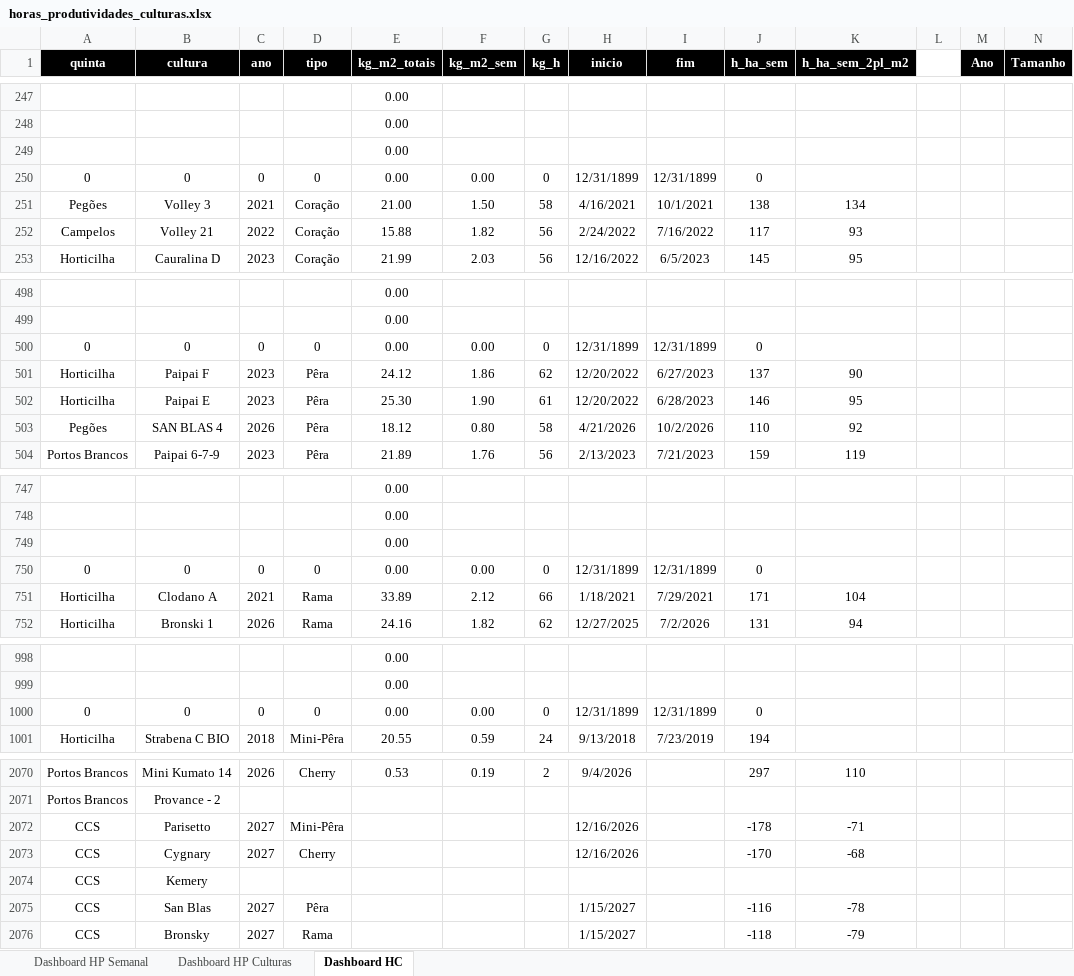
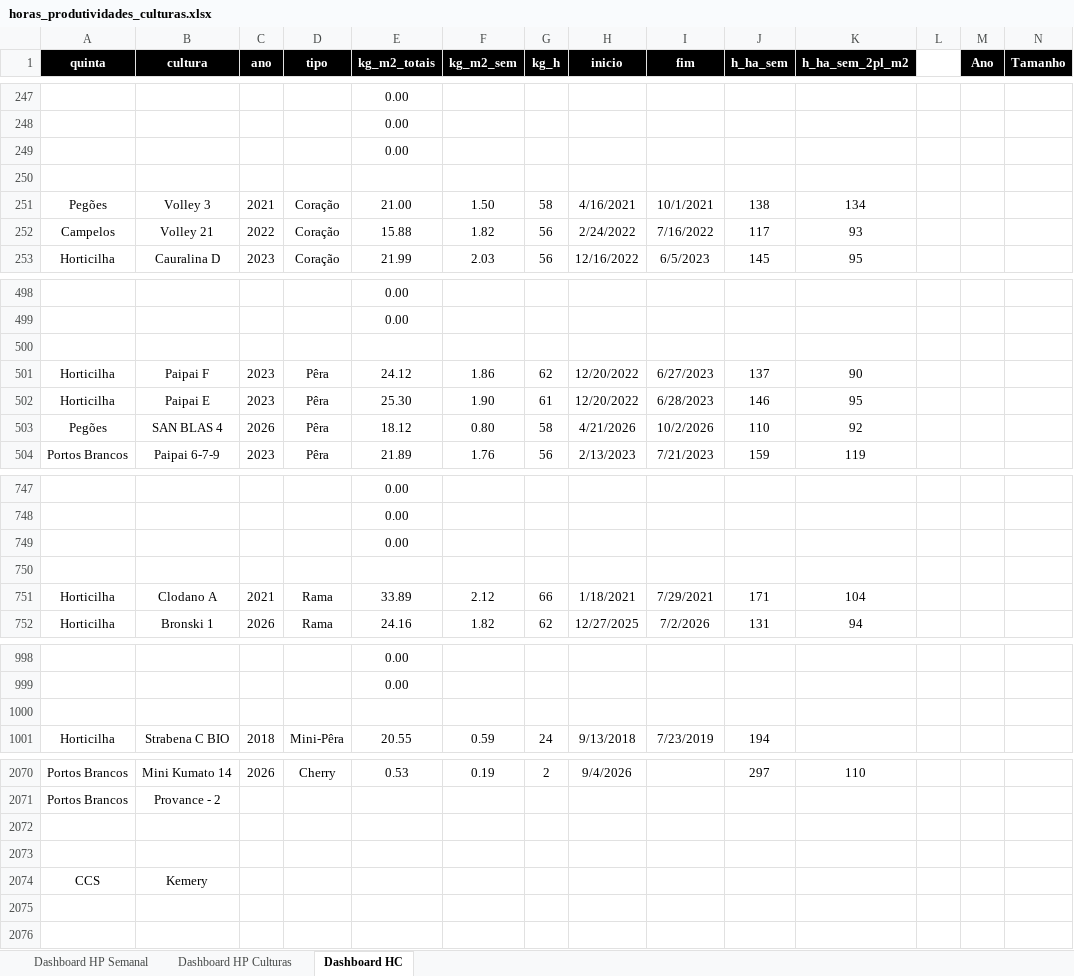
Before and after one commit to luishortipor/dashboard, an Excel workbook: horas_produtividades_culturas.xlsx, sheet Dashboard HC, drawn as a sheet; only a part is shown, gaps mark what is left out; values as stored, in another font and other column widths than the file's, no borders; rows hold the shown columns only; the diff names each change by its address in the sheet, - before the commit and + after, or states it on an @@ line.

Commit message:
Add files via upload

```diff
--- a/horas_produtividades_culturas.xlsx (sheet Dashboard HC)
+++ b/horas_produtividades_culturas.xlsx (sheet Dashboard HC)
-row 250: 0 | 0 | 0 | 0 | 0.00 | 0.00 | 0 | 12/31/1899 | 12/31/1899 | 0
+row 250: (empty)
-row 500: 0 | 0 | 0 | 0 | 0.00 | 0.00 | 0 | 12/31/1899 | 12/31/1899 | 0
+row 500: (empty)
-row 750: 0 | 0 | 0 | 0 | 0.00 | 0.00 | 0 | 12/31/1899 | 12/31/1899 | 0
+row 750: (empty)
-row 1000: 0 | 0 | 0 | 0 | 0.00 | 0.00 | 0 | 12/31/1899 | 12/31/1899 | 0
+row 1000: (empty)
-row 2072: CCS | Parisetto | 2027 | Mini-Pêra |  |  |  | 12/16/2026 |  | -178 | -71
+row 2072: (empty)
-row 2073: CCS | Cygnary | 2027 | Cherry |  |  |  | 12/16/2026 |  | -170 | -68
+row 2073: (empty)
-row 2075: CCS | San Blas | 2027 | Pêra |  |  |  | 1/15/2027 |  | -116 | -78
-row 2076: CCS | Bronsky | 2027 | Rama |  |  |  | 1/15/2027 |  | -118 | -79
```
